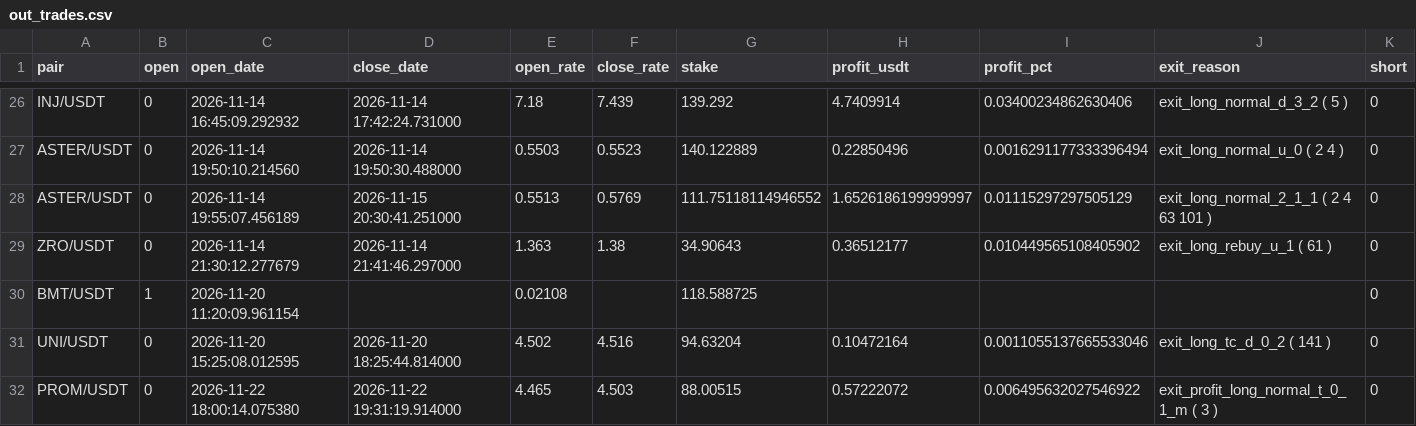
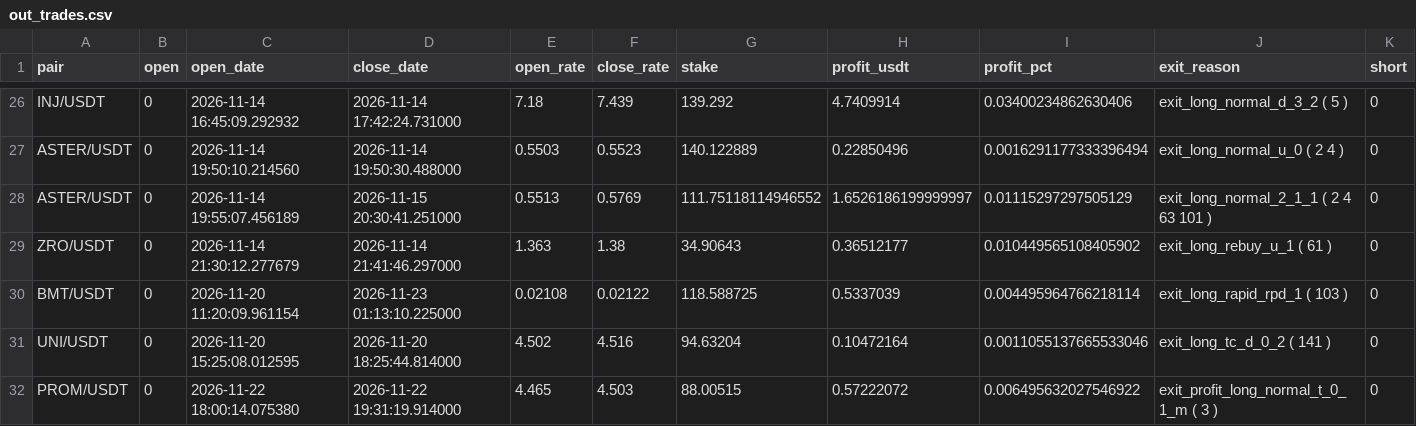
Before and after one commit to artemtatarintsev98/redline-bot, a CSV file: ft/nfi/out_trades.csv, drawn as a sheet; only a part is shown, gaps mark what is left out.

```diff
--- a/ft/nfi/out_trades.csv
+++ b/ft/nfi/out_trades.csv
@@ -29,3 +29,3 @@ ASTER/USDT,0,2026-11-14 19:55:07.456189,2026-11-15 20:30:41.251000,0.5513,0.5769
 ZRO/USDT,0,2026-11-14 21:30:12.277679,2026-11-14 21:41:46.297000,1.363,1.38,34.90643,0.36512177,0.010449565108405902,exit_long_rebuy_u_1 ( 61 ),0
-BMT/USDT,1,2026-11-20 11:20:09.961154,,0.02108,,118.588725,,,,0
+BMT/USDT,0,2026-11-20 11:20:09.961154,2026-11-23 01:13:10.225000,0.02108,0.02122,118.588725,0.5337039,0.004495964766218114,exit_long_rapid_rpd_1 ( 103 ),0
 UNI/USDT,0,2026-11-20 15:25:08.012595,2026-11-20 18:25:44.814000,4.502,4.516,94.63204,0.10472164,0.0011055137665533046,exit_long_tc_d_0_2 ( 141 ),0
```
Also changed, not shown: ft/nfi10k/out_trades.csv, ft/nfisl/out_trades.csv, 6 other files.
